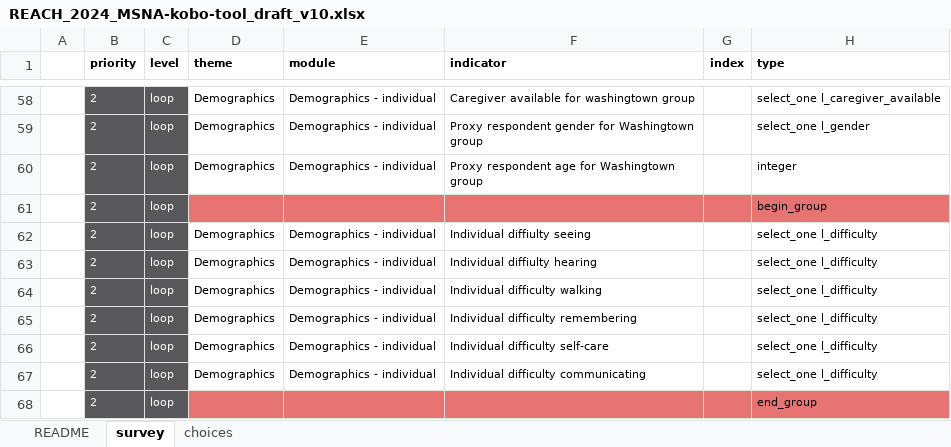
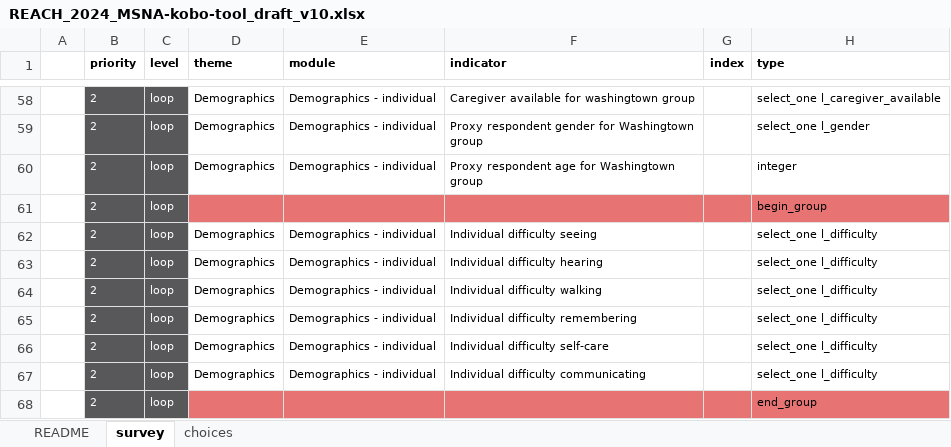
Before and after one commit to impact-initiatives-hppu/humind, an Excel workbook: data-raw/REACH_2024_MSNA-kobo-tool_draft_v10.xlsx, sheet survey, drawn as a sheet; only a part is shown, gaps mark what is left out; values as stored, in another font and other column widths than the file's, no borders; conditional formats not drawn; the diff names each change by its address in the sheet, - before the commit and + after, or states it on an @@ line.

Commit message:
Update to data and tool with WG-SS

```diff
--- a/data-raw/REACH_2024_MSNA-kobo-tool_draft_v10.xlsx (sheet survey)
+++ b/data-raw/REACH_2024_MSNA-kobo-tool_draft_v10.xlsx (sheet survey)
-F62 (indicator): Individual diffiulty seeing
+F62 (indicator): Individual difficulty seeing
-F63 (indicator): Individual diffiulty hearing
+F63 (indicator): Individual difficulty hearing
```
Also changed, not shown: 4 other files.
